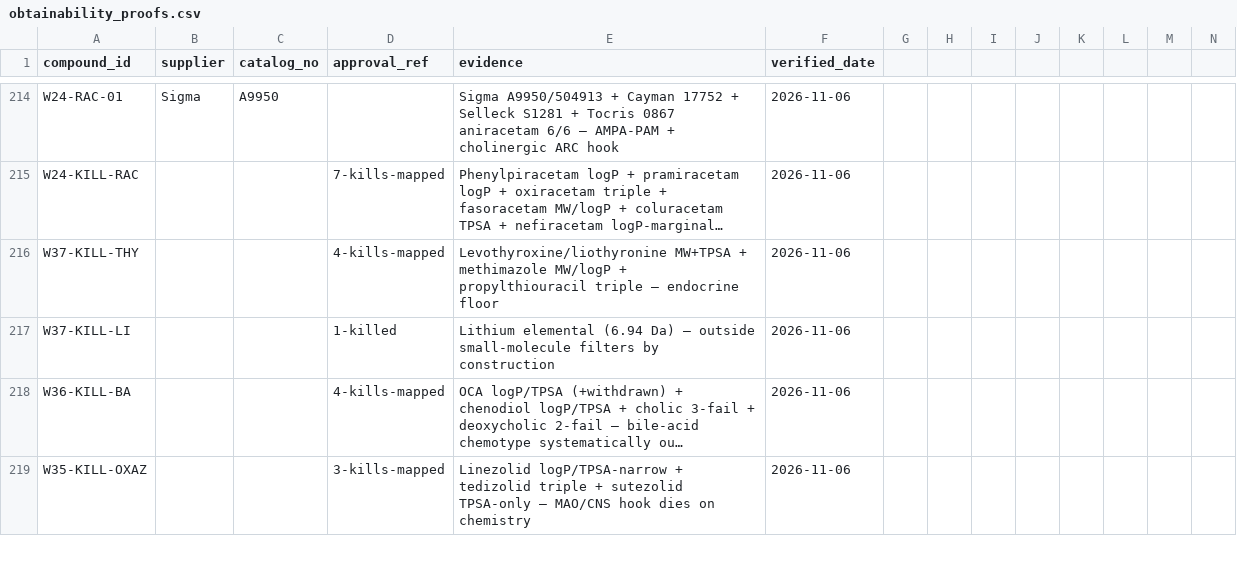
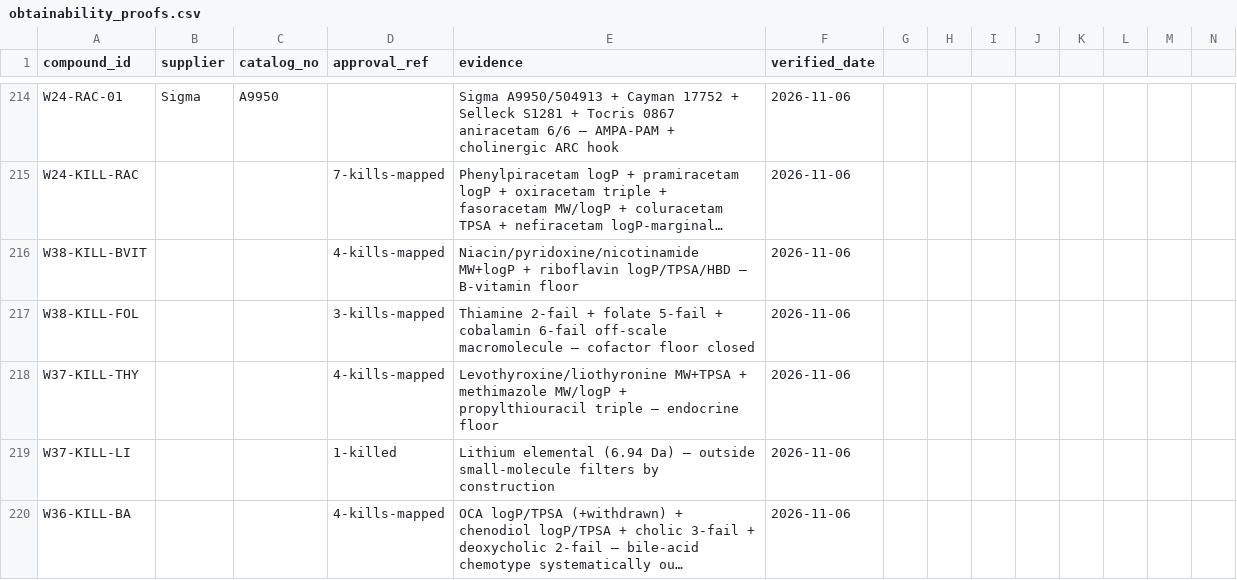
Before and after one commit to AegeanWorks/PNN, a CSV file: data/compounds/waves/obtainability_proofs.csv, drawn as a sheet; only a part is shown, gaps mark what is left out; the shorter side is filled out with more unchanged rows; long unchanged cells end in …; rows hold the shown columns only; the diff names each change by its address in the sheet, - before the commit and + after, or states it on an @@ line.

Commit message:
feat(waves): wave-38 vitamin and cofactor floor mapping
7 verified kills (4 B-vitamins, thiamine, folate, cobalamin off-scale). No survivors. Gates: run.py 0.08s PASS, 216 OK, aikit 4/4.

```diff
--- a/data/compounds/waves/obtainability_proofs.csv
+++ b/data/compounds/waves/obtainability_proofs.csv
+row 216: W38-KILL-BVIT |  |  | 4-kills-mapped | Niacin/pyridoxine/nicotinamide MW+logP + riboflavin logP/TPSA/HBD — B-vitamin floor | 2026-11-06
+row 217: W38-KILL-FOL |  |  | 3-kills-mapped | Thiamine 2-fail + folate 5-fail + cobalamin 6-fail off-scale macromolecule — cofactor floor closed | 2026-11-06
```
